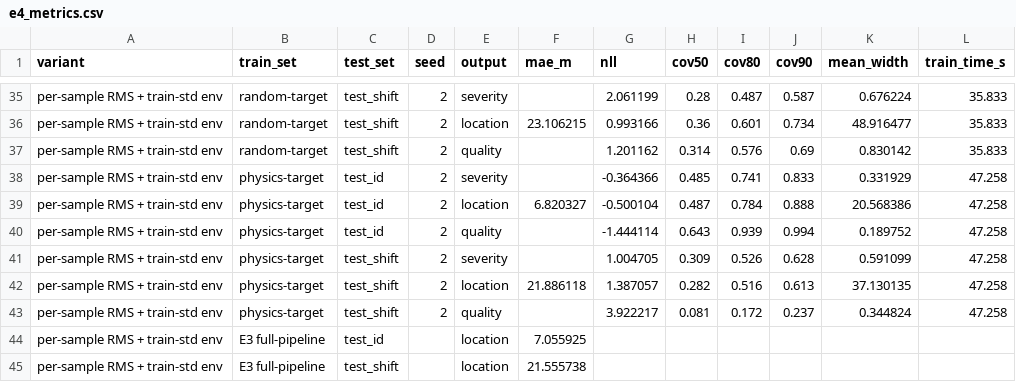
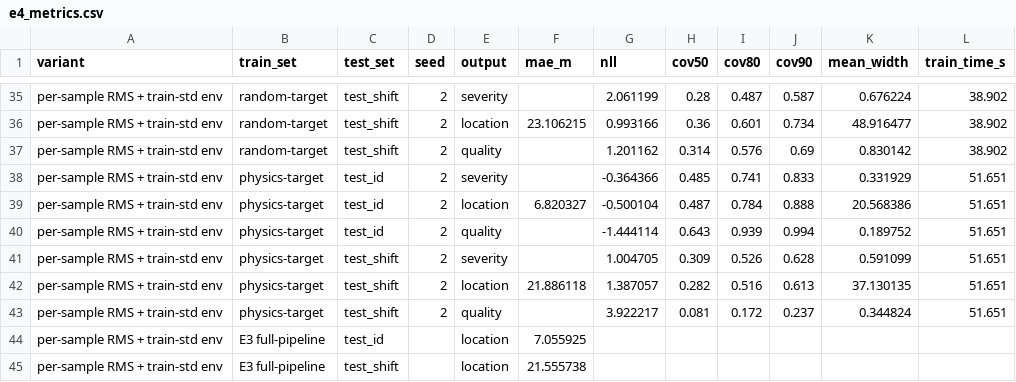
Before and after one commit to sulaimankudaimi/AcousticMonster, a CSV file: results/E4/e4_metrics.csv, drawn as a sheet; only a part is shown, gaps mark what is left out; the diff covers the shown part only; the diff names each change by its address in the sheet, - before the commit and + after, or states it on an @@ line.

```diff
--- a/results/E4/e4_metrics.csv
+++ b/results/E4/e4_metrics.csv
-L35:L37 (train_time_s): 35.833
+L35:L37 (train_time_s): 38.902
-L38:L43 (train_time_s): 47.258
+L38:L43 (train_time_s): 51.651
```
Also changed, not shown: 27 edited cells elsewhere in this file, results/E4/e4_train_times.csv, 24 other files.
